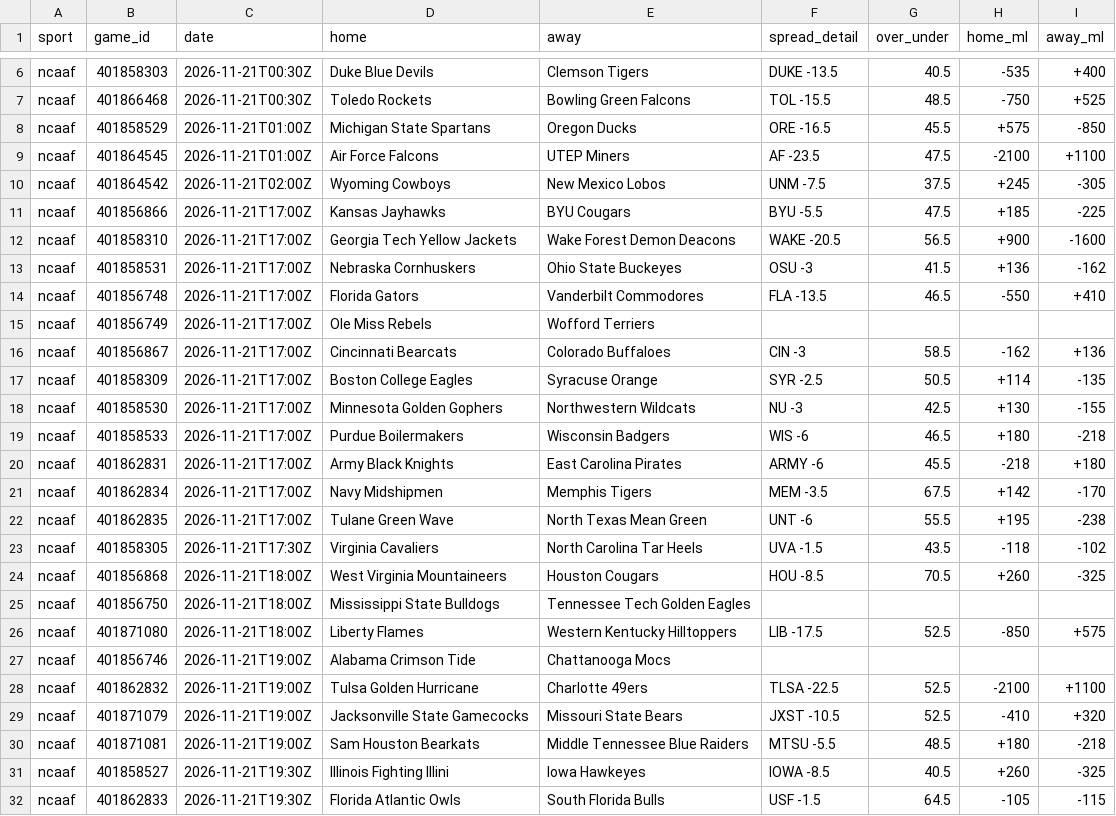
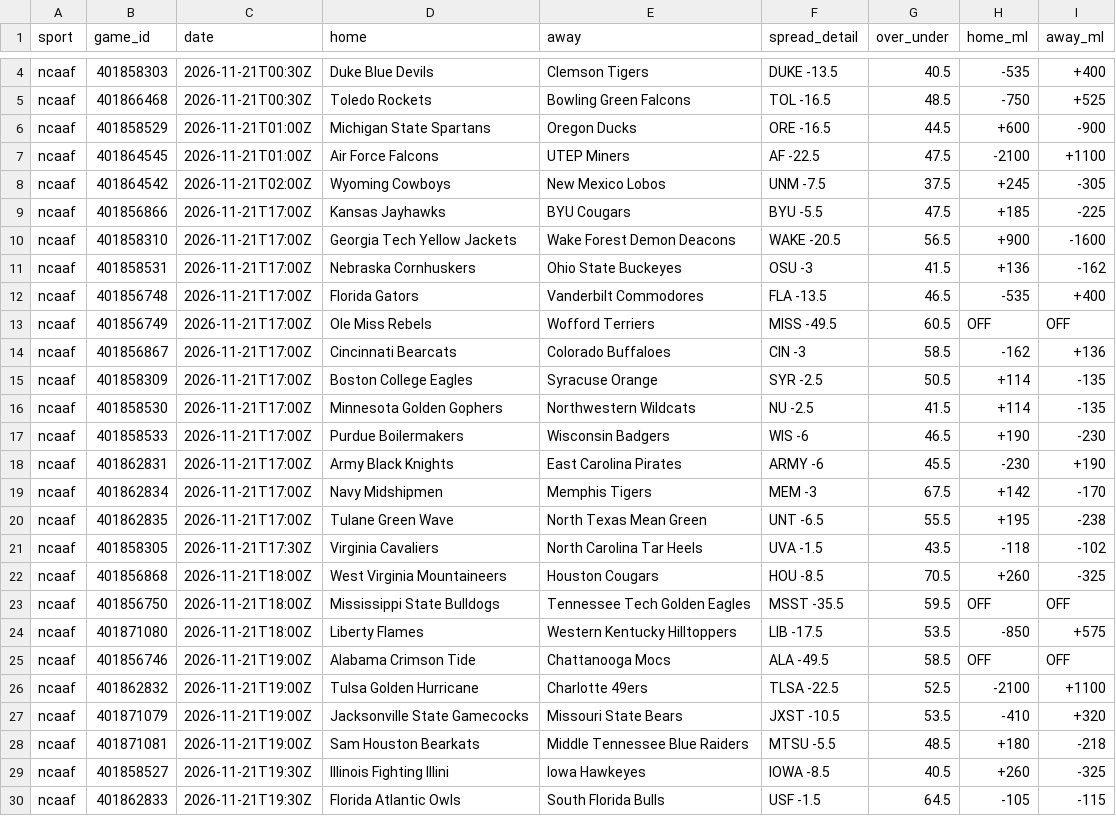
Before and after one commit to kroxy71/Rox-Locks-routine, a CSV file: sheet/data/ncaaf_upcoming.csv, drawn as a sheet; only a part is shown, gaps mark what is left out; addresses are those after the commit; the diff covers the shown part only; the diff names each change by its address in the sheet, - before the commit and + after, or states it on an @@ line.

```diff
--- a/sheet/data/ncaaf_upcoming.csv
+++ b/sheet/data/ncaaf_upcoming.csv
-F5 (spread_detail): TOL -15.5
+F5 (spread_detail): TOL -16.5
-G6 (over_under): 45.5
+G6 (over_under): 44.5
-H6 (home_ml): +575
+H6 (home_ml): +600
-I6 (away_ml): -850
+I6 (away_ml): -900
-F7 (spread_detail): AF -23.5
+F7 (spread_detail): AF -22.5
-H12 (home_ml): -550
+H12 (home_ml): -535
-I12 (away_ml): +410
+I12 (away_ml): +400
-F13 (spread_detail): (empty)
+F13 (spread_detail): MISS -49.5
-G13 (over_under): (empty)
+G13 (over_under): 60.5
-H13 (home_ml): (empty)
+H13 (home_ml): OFF
-I13 (away_ml): (empty)
+I13 (away_ml): OFF
-F16 (spread_detail): NU -3
+F16 (spread_detail): NU -2.5
-G16 (over_under): 42.5
+G16 (over_under): 41.5
-H16 (home_ml): +130
+H16 (home_ml): +114
-I16 (away_ml): -155
+I16 (away_ml): -135
-H17 (home_ml): +180
+H17 (home_ml): +190
-I17 (away_ml): -218
+I17 (away_ml): -230
-H18 (home_ml): -218
+H18 (home_ml): -230
-I18 (away_ml): +180
+I18 (away_ml): +190
-F19 (spread_detail): MEM -3.5
+F19 (spread_detail): MEM -3
-F20 (spread_detail): UNT -6
+F20 (spread_detail): UNT -6.5
-F23 (spread_detail): (empty)
+F23 (spread_detail): MSST -35.5
-G23 (over_under): (empty)
+G23 (over_under): 59.5
-H23 (home_ml): (empty)
+H23 (home_ml): OFF
-I23 (away_ml): (empty)
+I23 (away_ml): OFF
-G24 (over_under): 52.5
+G24 (over_under): 53.5
-F25 (spread_detail): (empty)
+F25 (spread_detail): ALA -49.5
-G25 (over_under): (empty)
+G25 (over_under): 58.5
-H25 (home_ml): (empty)
+H25 (home_ml): OFF
-I25 (away_ml): (empty)
+I25 (away_ml): OFF
-G27 (over_under): 52.5
+G27 (over_under): 53.5
```
Also changed, not shown: 13 added rows, 2 removed rows and 46 edited cells elsewhere in this file, sheet/data/injuries.csv, sheet/data/ncaaf_team_games.csv, 12 other files.
